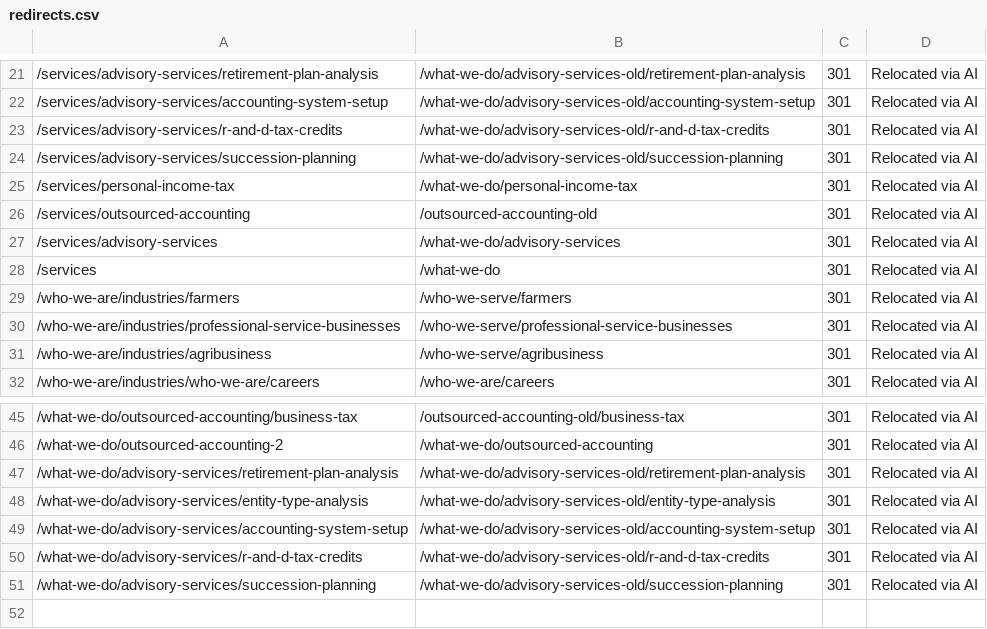
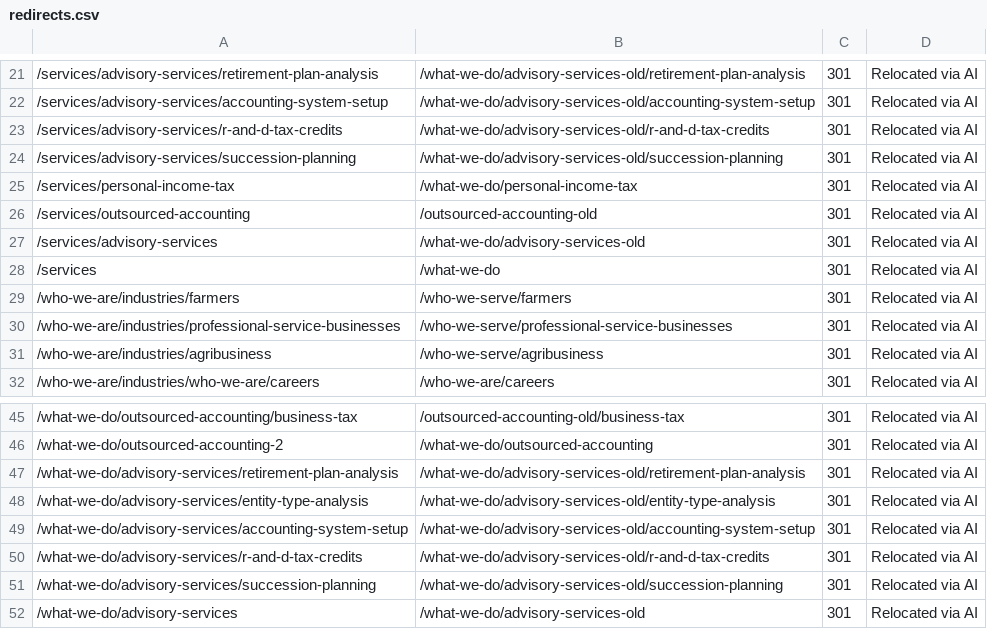
Before and after one commit to Revaltus/TruCount-CPA, a CSV file: content/redirects.csv, drawn as a sheet; only a part is shown, gaps mark what is left out; the diff names each change by its address in the sheet, - before the commit and + after, or states it on an @@ line.

```diff
--- a/content/redirects.csv
+++ b/content/redirects.csv
-B27: /what-we-do/advisory-services
+B27: /what-we-do/advisory-services-old
+row 52: /what-we-do/advisory-services | /what-we-do/advisory-services-old | 301 | Relocated via AI
```
